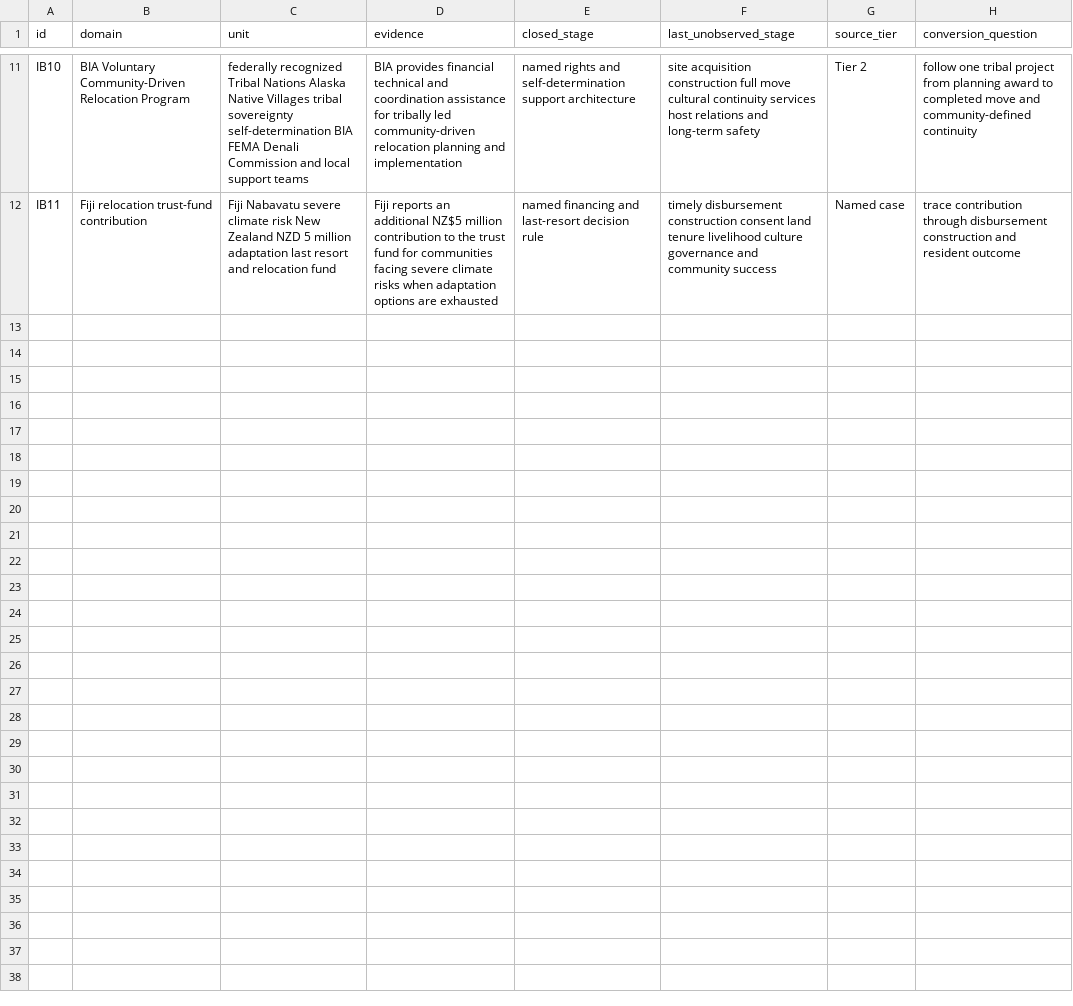
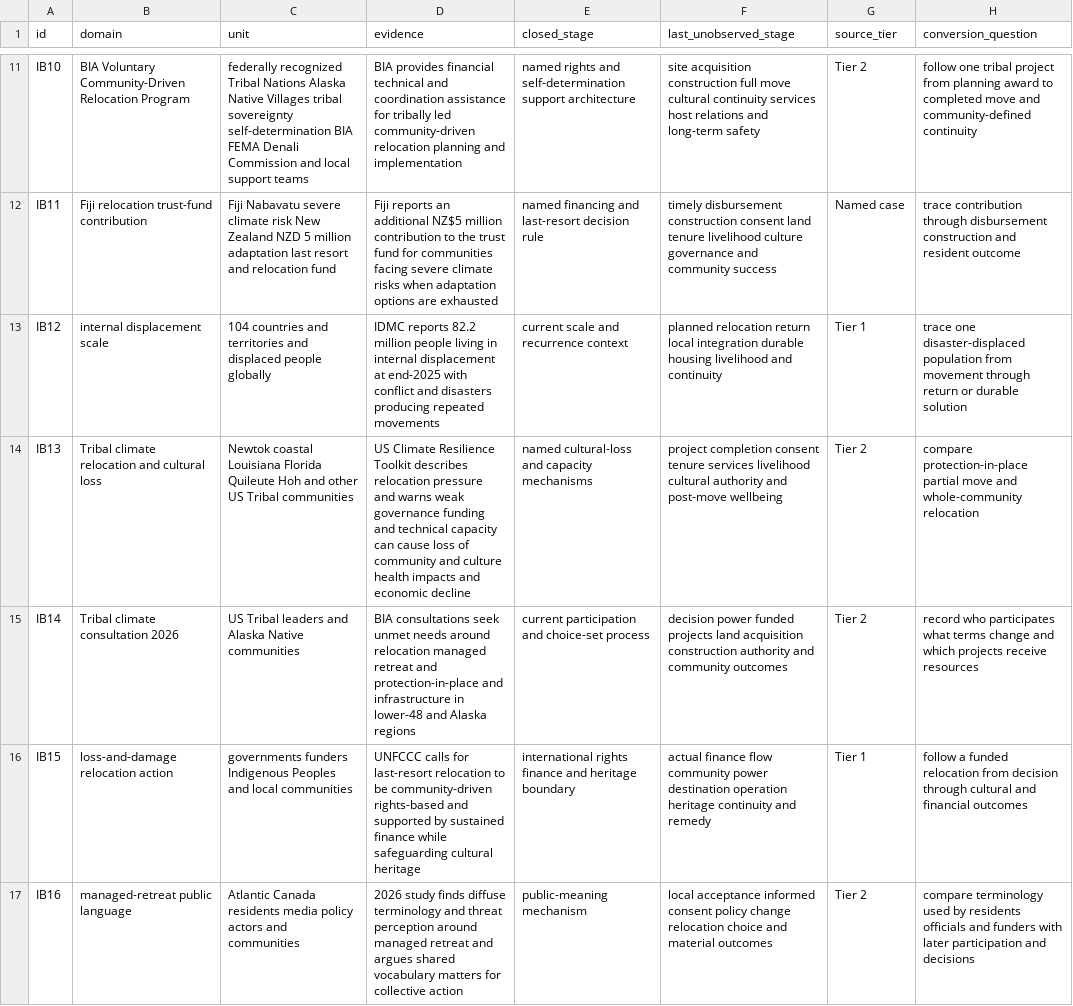
Before and after one commit to mehtama1234/cultural-geopolitical-theme-mining, a CSV file: analysis/ROTATION-IB-CLIMATE-RELOCATION-COMMUNITY-CONTINUITY-2026-10-30.csv, drawn as a sheet; only a part is shown, gaps mark what is left out.

Commit message:
Deepen climate relocation continuity evidence

```diff
--- a/analysis/ROTATION-IB-CLIMATE-RELOCATION-COMMUNITY-CONTINUITY-2026-10-30.csv
+++ b/analysis/ROTATION-IB-CLIMATE-RELOCATION-COMMUNITY-CONTINUITY-2026-10-30.csv
@@ -12 +12,6 @@ IB10,BIA Voluntary Community-Driven Relocation Program,federally recognized Trib
 IB11,Fiji relocation trust-fund contribution,Fiji Nabavatu severe climate risk New Zealand NZD 5 million adaptation last resort and relocation fund,"Fiji reports an additional NZ$5 million contribution to the trust fund for communities facing severe climate risks when adaptation options are exhausted",named financing and last-resort decision rule,timely disbursement construction consent land tenure livelihood culture governance and community success,Named case,trace contribution through disbursement construction and resident outcome
+IB12,internal displacement scale,104 countries and territories and displaced people globally,"IDMC reports 82.2 million people living in internal displacement at end-2025 with conflict and disasters producing repeated movements",current scale and recurrence context,planned relocation return local integration durable housing livelihood and continuity,Tier 1,trace one disaster-displaced population from movement through return or durable solution
+IB13,Tribal climate relocation and cultural loss,Newtok coastal Louisiana Florida Quileute Hoh and other US Tribal communities,"US Climate Resilience Toolkit describes relocation pressure and warns weak governance funding and technical capacity can cause loss of community and culture health impacts and economic decline",named cultural-loss and capacity mechanisms,project completion consent tenure services livelihood cultural authority and post-move wellbeing,Tier 2,compare protection-in-place partial move and whole-community relocation
+IB14,Tribal climate consultation 2026,US Tribal leaders and Alaska Native communities,"BIA consultations seek unmet needs around relocation managed retreat and protection-in-place and infrastructure in lower-48 and Alaska regions",current participation and choice-set process,decision power funded projects land acquisition construction authority and community outcomes,Tier 2,record who participates what terms change and which projects receive resources
+IB15,loss-and-damage relocation action,governments funders Indigenous Peoples and local communities,"UNFCCC calls for last-resort relocation to be community-driven rights-based and supported by sustained finance while safeguarding cultural heritage",international rights finance and heritage boundary,actual finance flow community power destination operation heritage continuity and remedy,Tier 1,follow a funded relocation from decision through cultural and financial outcomes
+IB16,managed-retreat public language,Atlantic Canada residents media policy actors and communities,"2026 study finds diffuse terminology and threat perception around managed retreat and argues shared vocabulary matters for collective action",public-meaning mechanism,local acceptance informed consent policy change relocation choice and material outcomes,Tier 2,compare terminology used by residents officials and funders with later participation and decisions
```
Also changed, not shown: 5 other files.
